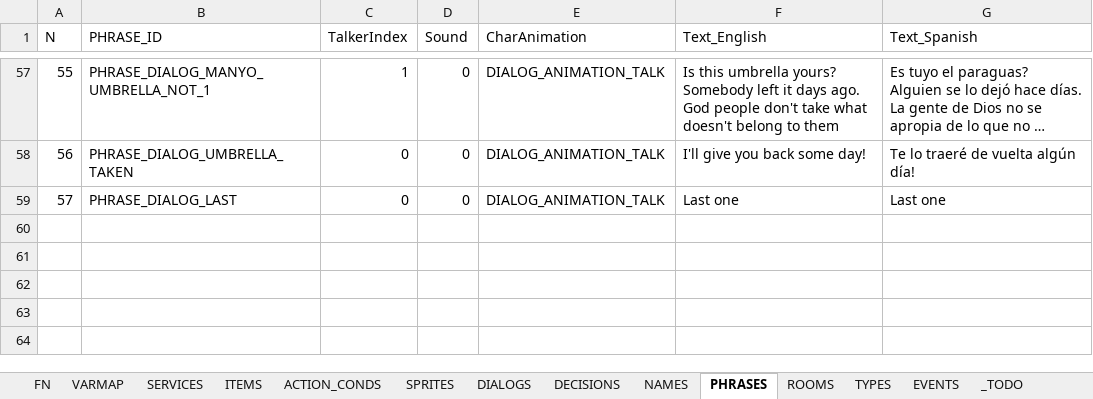
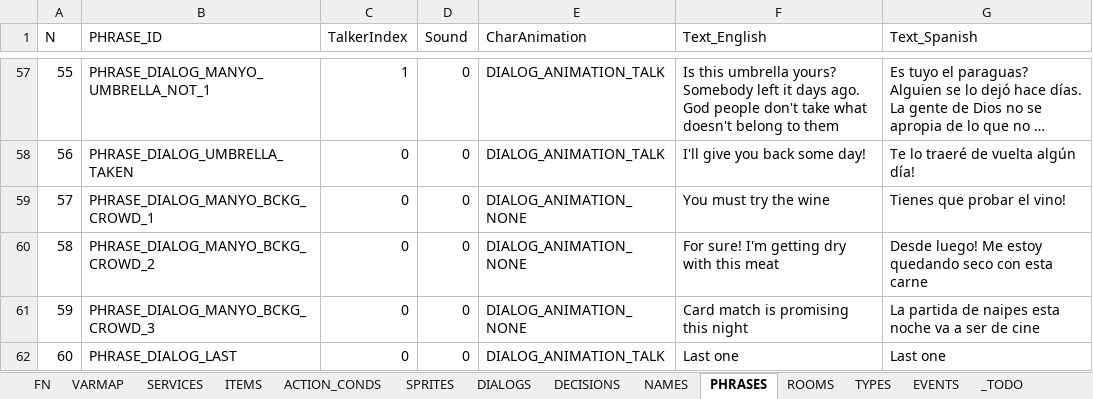
Before and after one commit to ivor4/Goblins3_AnotherQuest, an Excel workbook: VARMAP_Generator/VARMAP.xlsx, sheet PHRASES, drawn as a sheet; only a part is shown, gaps mark what is left out; long unchanged cells end in …; values as stored, in another font and other column widths than the file's, no borders; charts and pictures and table styles not drawn; addresses are those after the commit; the diff names each change by its address in the sheet, - before the commit and + after, or states it on an @@ line.

Commit message:
[Partial] Refractor for Background dialogs -Pending bug. Game stuck when starting a normal dialogue when background dialogue is ongoing

```diff
--- a/VARMAP_Generator/VARMAP.xlsx (sheet PHRASES)
+++ b/VARMAP_Generator/VARMAP.xlsx (sheet PHRASES)
+row 59: 57 | PHRASE_DIALOG_MANYO_BCKG_CROWD_1 | 0 | 0 | DIALOG_ANIMATION_NONE | You must try the wine | Tienes que probar el vino!
+row 60: 58 | PHRASE_DIALOG_MANYO_BCKG_CROWD_2 | 0 | 0 | DIALOG_ANIMATION_NONE | For sure! I'm getting dry with this meat | Desde luego! Me estoy quedando seco con esta carne
+row 61: 59 | PHRASE_DIALOG_MANYO_BCKG_CROWD_3 | 0 | 0 | DIALOG_ANIMATION_NONE | Card match is promising this night | La partida de naipes esta noche va a ser de cine
@@ column A (N) renumbered from row 62 down @@
```
Also changed, not shown: sheet DIALOGS, sheet ROOMS, sheet SERVICES, sheet NAMES, sheet ACTION_CONDS, sheet ITEMS, 27 other files.
